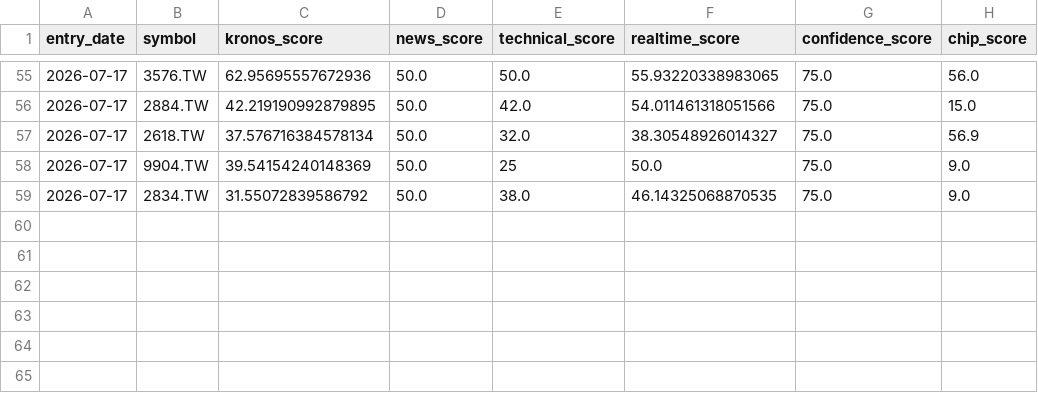
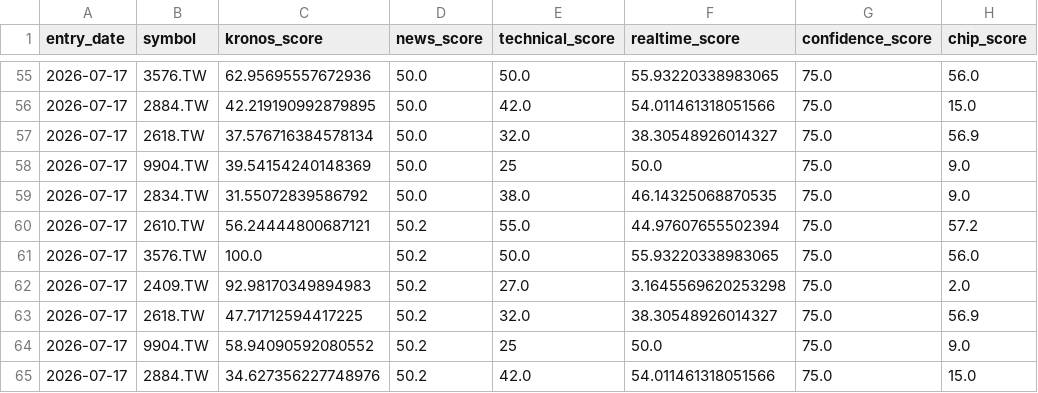
Before and after one commit to Rosana1517/Daily-Stock-Analysis, a CSV file: reports/score_snapshots.csv, drawn as a sheet; only a part is shown, gaps mark what is left out.

```diff
--- a/reports/score_snapshots.csv
+++ b/reports/score_snapshots.csv
@@ -59 +59,7 @@
 2026-07-17,2834.TW,31.55072839586792,50.0,38.0,46.14325068870535,75.0,9.0
+2026-07-17,2610.TW,56.24444800687121,50.2,55.0,44.97607655502394,75.0,57.2
+2026-07-17,3576.TW,100.0,50.2,50.0,55.93220338983065,75.0,56.0
+2026-07-17,2409.TW,92.98170349894983,50.2,27.0,3.1645569620253298,75.0,2.0
+2026-07-17,2618.TW,47.71712594417225,50.2,32.0,38.30548926014327,75.0,56.9
+2026-07-17,9904.TW,58.94090592080552,50.2,25,50.0,75.0,9.0
+2026-07-17,2884.TW,34.627356227748976,50.2,42.0,54.011461318051566,75.0,15.0
```
Also changed, not shown: reports/recommendation_log.csv, reports/tw_hybrid_2026-07-17.csv, 3 other files.
